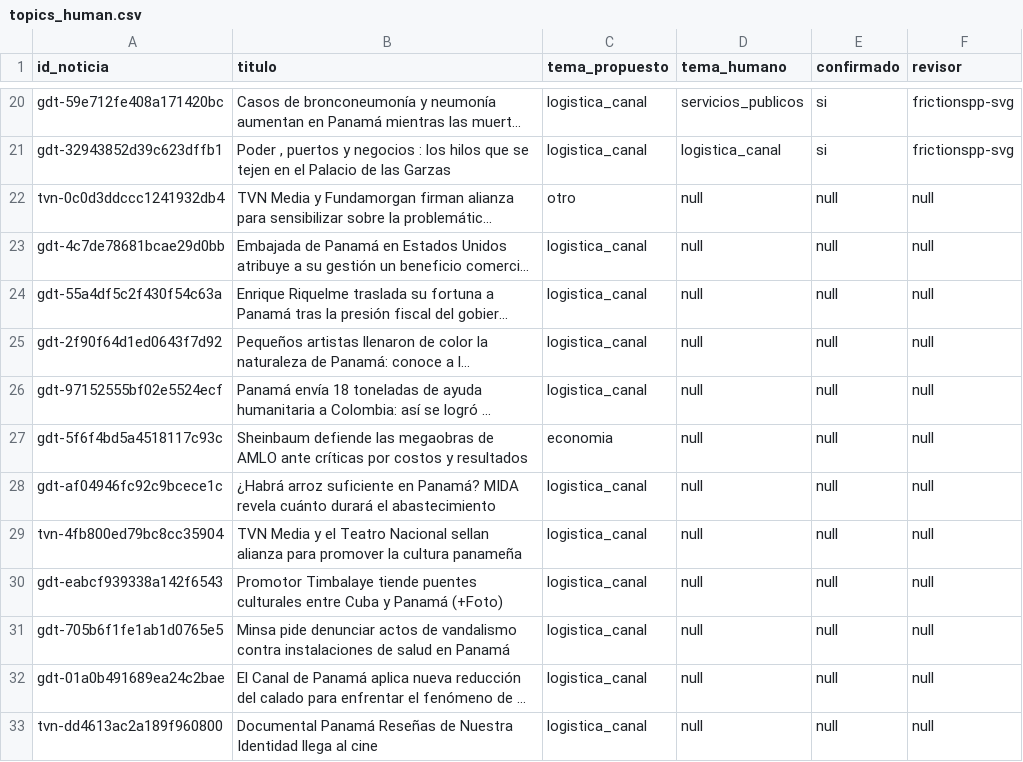
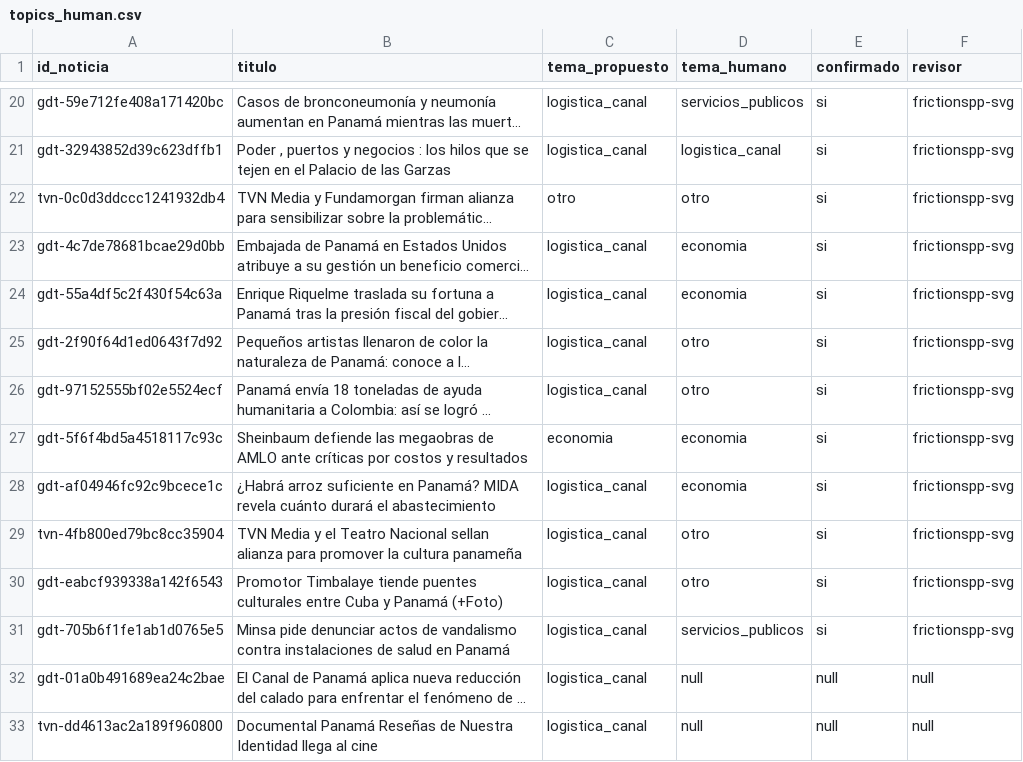
Before and after one commit to Silentarcherjr/scayl-sala-de-inteligencia-editorial, a CSV file: data/labels/topics_human.csv, drawn as a sheet; only a part is shown, gaps mark what is left out; long unchanged cells end in …; the diff names each change by its address in the sheet, - before the commit and + after, or states it on an @@ line.

Commit message:
labels: record human topic annotations twenty-one to thirty

```diff
--- a/data/labels/topics_human.csv
+++ b/data/labels/topics_human.csv
-D22 (tema_humano): null
+D22 (tema_humano): otro
-E22:E31 (confirmado): null
+E22:E31 (confirmado): si
-F22:F31 (revisor): null
+F22:F31 (revisor): frictionspp-svg
-D23:D24 (tema_humano): null
+D23:D24 (tema_humano): economia
-D25:D26 (tema_humano): null
+D25:D26 (tema_humano): otro
-D27:D28 (tema_humano): null
+D27:D28 (tema_humano): economia
-D29:D30 (tema_humano): null
+D29:D30 (tema_humano): otro
-D31 (tema_humano): null
+D31 (tema_humano): servicios_publicos
```
Also changed, not shown: 2 other files.
